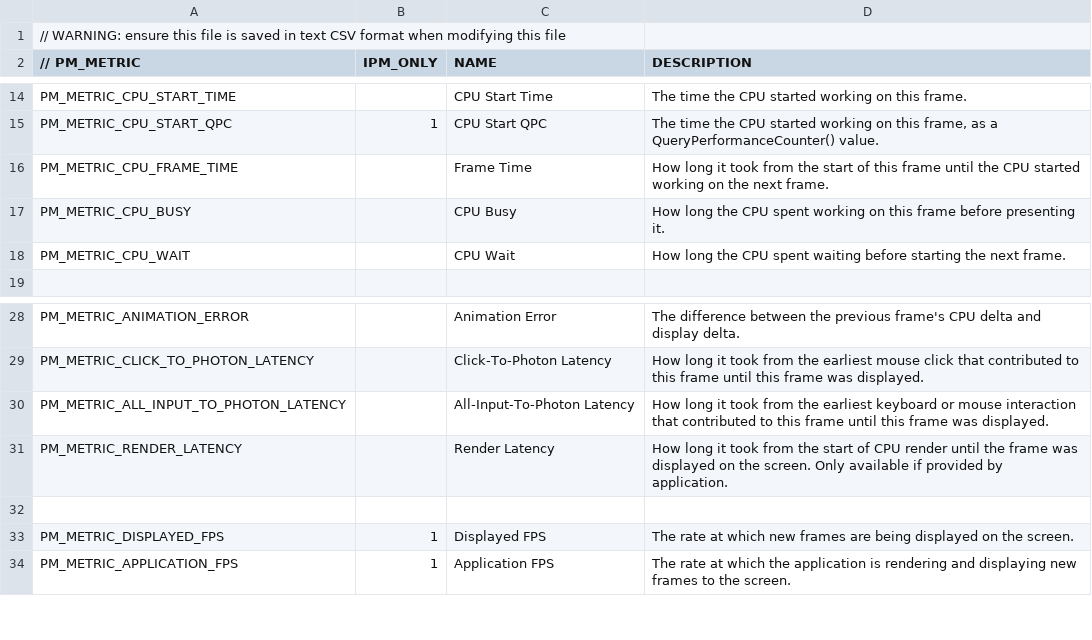
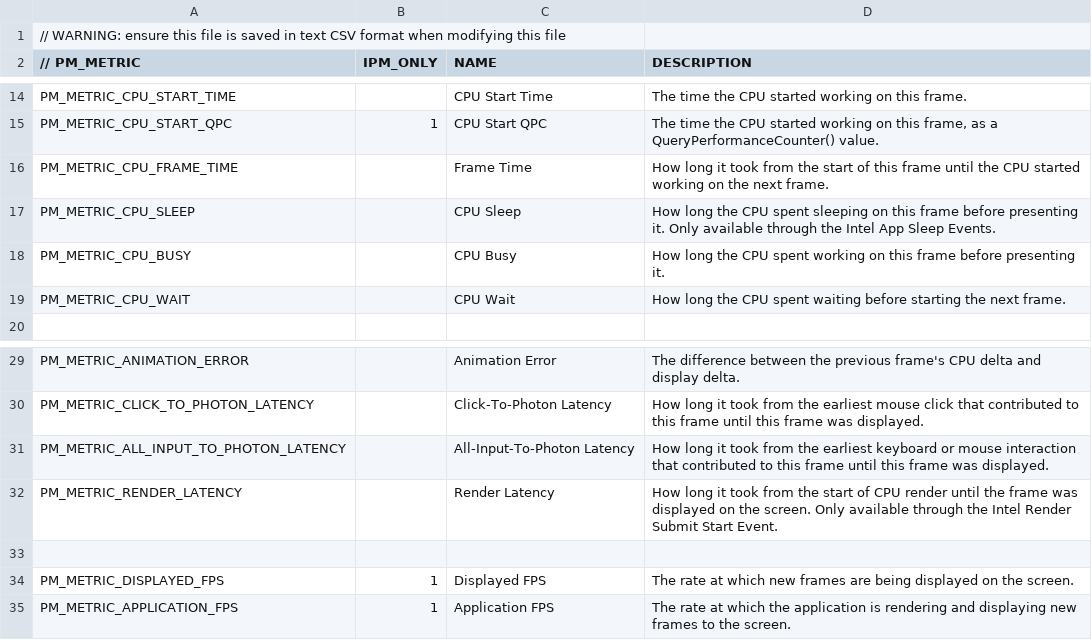
Before and after one commit to xnaught/PresentMon, a CSV file: IntelPresentMon/metrics.csv, drawn as a sheet; only a part is shown, gaps mark what is left out.

```diff
--- a/IntelPresentMon/metrics.csv
+++ b/IntelPresentMon/metrics.csv
@@ -16,2 +16,3 @@ PM_METRIC_CPU_START_QPC,1,CPU Start QPC,"The time the CPU started working on thi
 PM_METRIC_CPU_FRAME_TIME,,Frame Time,How long it took from the start of this frame until the CPU started working on the next frame.
+PM_METRIC_CPU_SLEEP,,CPU Sleep,How long the CPU spent sleeping on this frame before presenting it. Only available through the Intel App Sleep Events.
 PM_METRIC_CPU_BUSY,,CPU Busy,How long the CPU spent working on this frame before presenting it.
@@ -30,3 +31,3 @@ PM_METRIC_CLICK_TO_PHOTON_LATENCY,,Click-To-Photon Latency,How long it took from
 PM_METRIC_ALL_INPUT_TO_PHOTON_LATENCY,,All-Input-To-Photon Latency,How long it took from the earliest keyboard or mouse interaction that contributed to this frame until this frame was displayed.
-PM_METRIC_RENDER_LATENCY,,Render Latency,How long it took from the start of CPU render until the frame was displayed on the screen. Only available if provided by application.
+PM_METRIC_RENDER_LATENCY,,Render Latency,How long it took from the start of CPU render until the frame was displayed on the screen. Only available through the Intel Render Submit Start Event.
 ,,,
```
Also changed, not shown: 18 other files.
